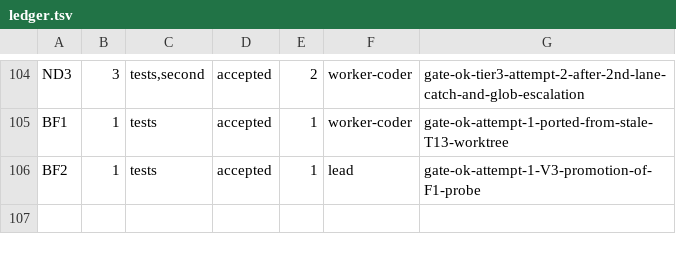
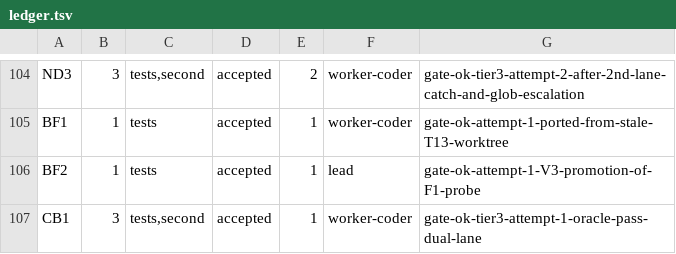
Before and after one commit to dgallion1/simpleBudget, a TSV file: .swarm/ledger.tsv, drawn as a sheet; only a part is shown, gaps mark what is left out; the diff names each change by its address in the sheet, - before the commit and + after, or states it on an @@ line.

```diff
--- a/.swarm/ledger.tsv
+++ b/.swarm/ledger.tsv
+row 107: CB1 | 3 | tests,second | accepted | 1 | worker-coder | gate-ok-tier3-attempt-1-oracle-pass-dual-lane
```
Also changed, not shown: 13 other files.
